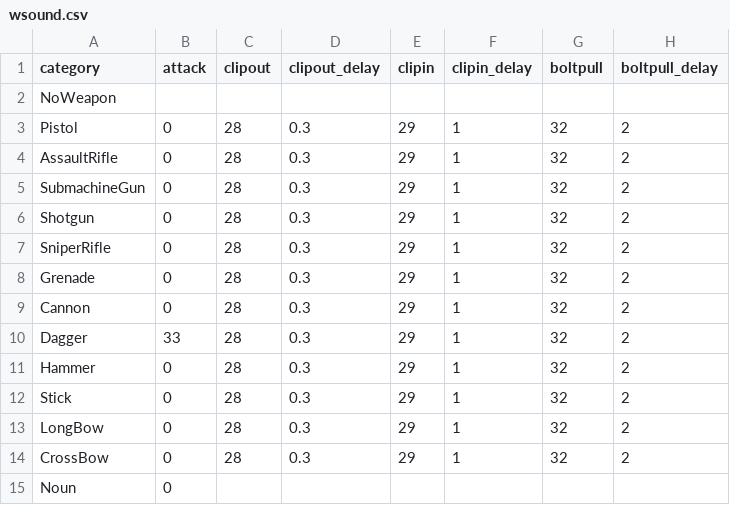
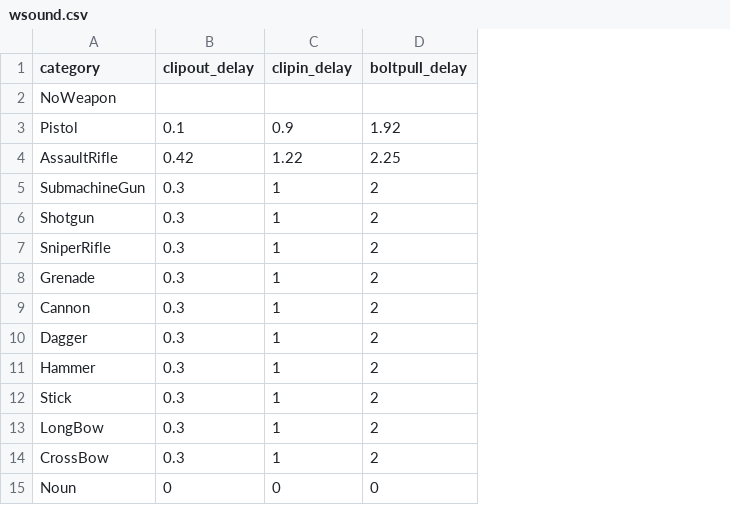
Before and after one commit to okyuyu/CSGameDocuments, a CSV file: Config/wsound.csv, drawn as a sheet; removed rows and columns are numbered as before the commit, all else as after; the diff names each change by its address in the sheet, - before the commit and + after, or states it on an @@ line.

```diff
--- a/Config/wsound.csv
+++ b/Config/wsound.csv
-column B (attack), rows 3-15: 0 | 0 | 0 | 0 | 0 | 0 | 0 | 33 | 0 | 0 | 0 | 0 | 0
-column C (clipout), rows 3-14: all 28
-column E (clipin), rows 3-14: all 29
-column G (boltpull), rows 3-14: all 32
-B3 (clipout_delay): 0.3
+B3 (clipout_delay): 0.1
-C3 (clipin_delay): 1
+C3 (clipin_delay): 0.9
-D3 (boltpull_delay): 2
+D3 (boltpull_delay): 1.92
-B4 (clipout_delay): 0.3
+B4 (clipout_delay): 0.42
-C4 (clipin_delay): 1
+C4 (clipin_delay): 1.22
-D4 (boltpull_delay): 2
+D4 (boltpull_delay): 2.25
-B15 (clipout_delay): (empty)
+B15 (clipout_delay): 0
-C15 (clipin_delay): (empty)
+C15 (clipin_delay): 0
-D15 (boltpull_delay): (empty)
+D15 (boltpull_delay): 0
```
Also changed, not shown: Config/prefab.csv, Config/preload.csv, 1 other file.
